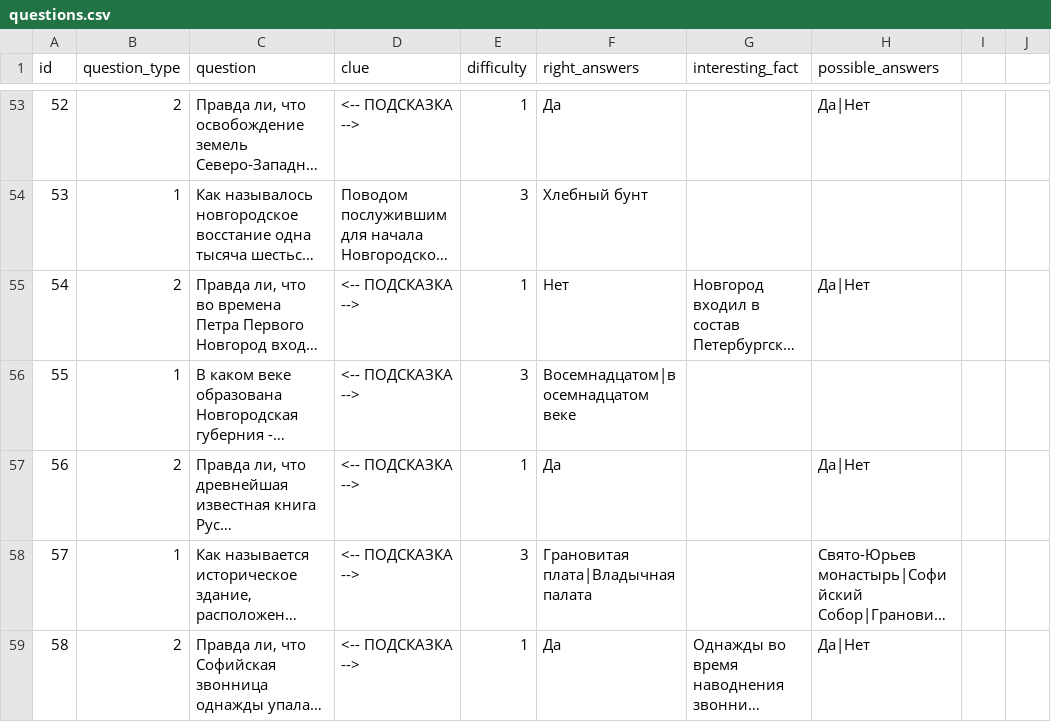
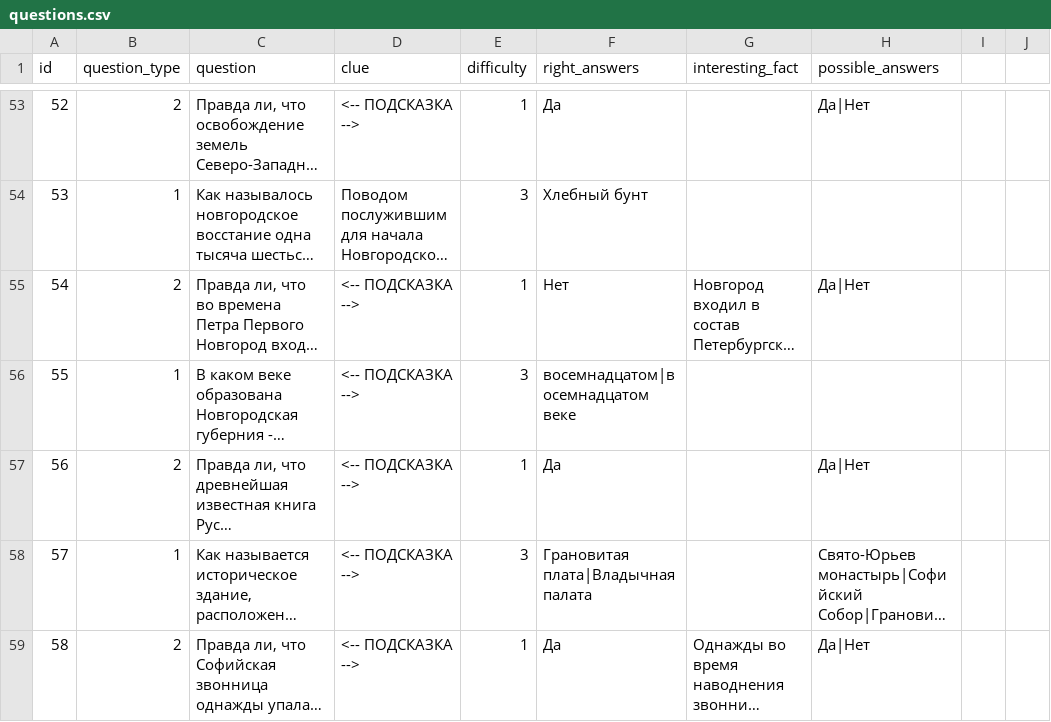
Before and after one commit to Goodsmileduck/neuroslav, a CSV file: app/questions.csv, drawn as a sheet; only a part is shown, gaps mark what is left out; long unchanged cells end in …; the diff names each change by its address in the sheet, - before the commit and + after, or states it on an @@ line.

```diff
--- a/app/questions.csv
+++ b/app/questions.csv
-F56 (right_answers): Восемнадцатом|восемнадцатом веке
+F56 (right_answers): восемнадцатом|восемнадцатом веке
```
Also changed, not shown: 1 other file.
